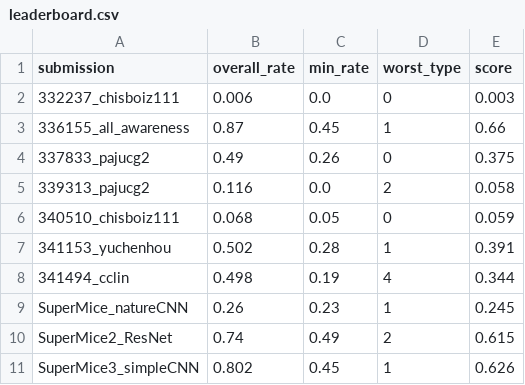
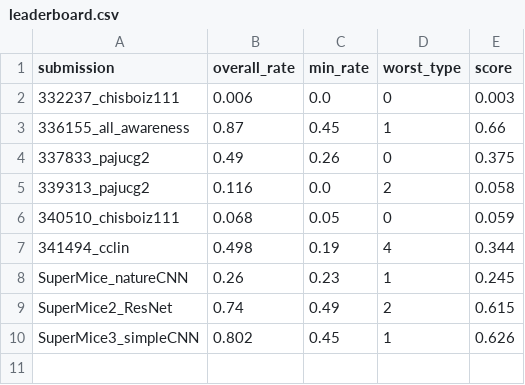
Before and after one commit to robustforaging/robustforaging.github.io, a CSV file: assets/data/leaderboard.csv, drawn as a sheet.

Commit message:
Update leaderboard at 2025-07-28 23:34

```diff
--- a/assets/data/leaderboard.csv
+++ b/assets/data/leaderboard.csv
@@ -6,3 +6,2 @@ submission,overall_rate,min_rate,worst_type,score
 340510_chisboiz111,0.068,0.05,0,0.059
-341153_yuchenhou,0.502,0.28,1,0.391
 341494_cclin,0.498,0.19,4,0.344
```
